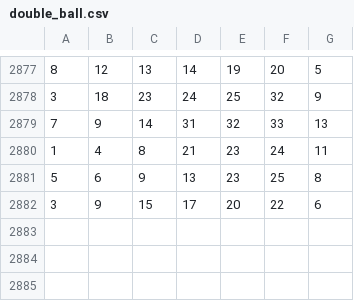
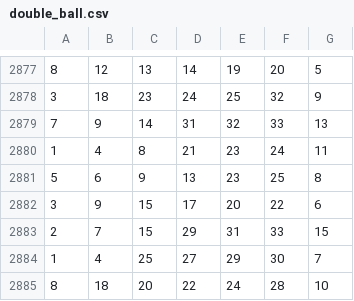
Before and after one commit to UnluckyBoy/Pre_Build, a CSV file: Pre_Build_3d/data/double_ball.csv, drawn as a sheet; only a part is shown, gaps mark what is left out.

```diff
--- a/Pre_Build_3d/data/double_ball.csv
+++ b/Pre_Build_3d/data/double_ball.csv
@@ -2882 +2882,4 @@
 3,9,15,17,20,22,6
+2,7,15,29,31,33,15
+1,4,25,27,29,30,7
+8,18,20,22,24,28,10
```
Also changed, not shown: 4 other files.
